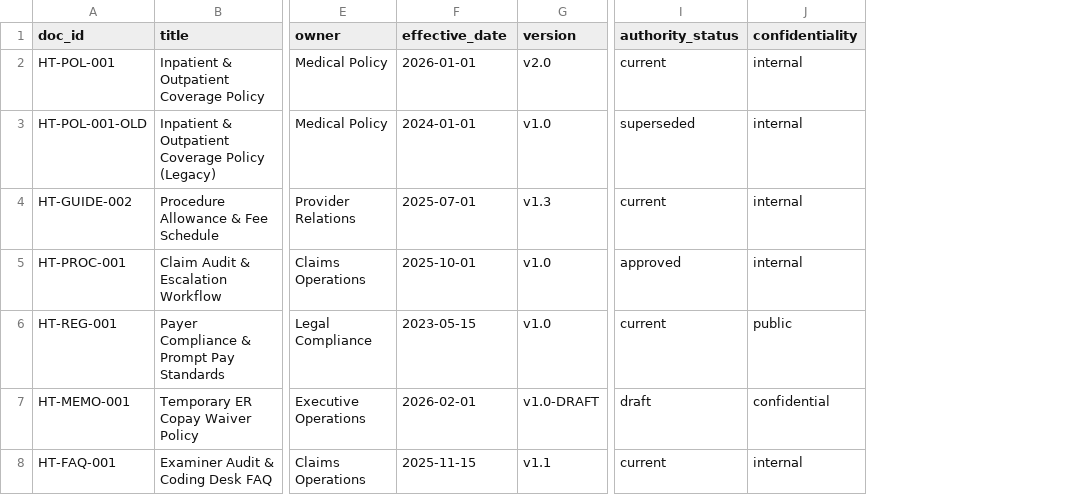
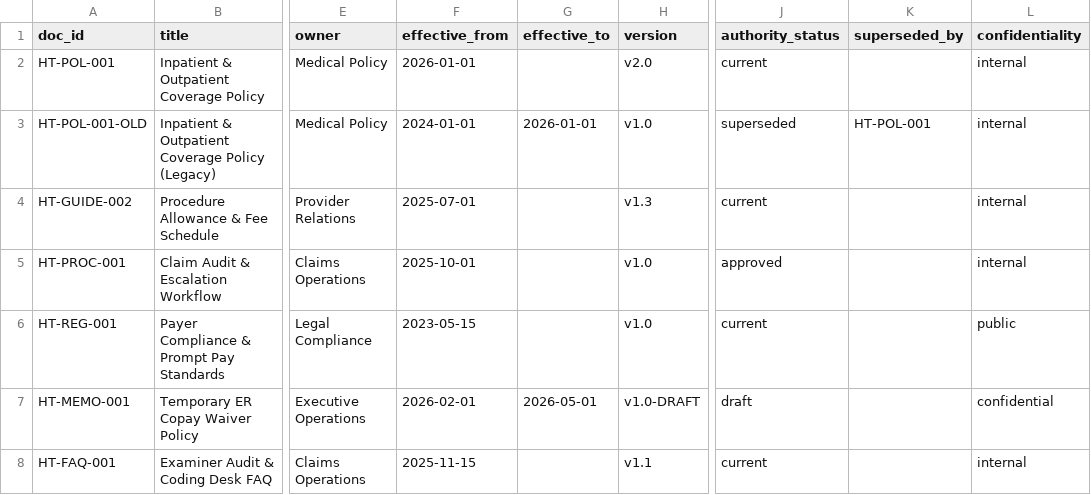
Before and after one commit to paulclarkdata/dsba6171_healthtech_teamfour, a CSV file: metadata/document_metadata.csv, drawn as a sheet; only a part is shown, gaps mark what is left out; the diff names each change by its address in the sheet, - before the commit and + after, or states it on an @@ line.

Commit message:
MA2: Change 1: Add effective_from/effective_to/superseded_by

```diff
--- a/metadata/document_metadata.csv
+++ b/metadata/document_metadata.csv
+column G (effective_to), rows 3-7: 2026-01-01 |  |  |  | 2026-05-01
+column K (superseded_by), row 3: HT-POL-001
-F1: effective_date
+F1: effective_from
```
